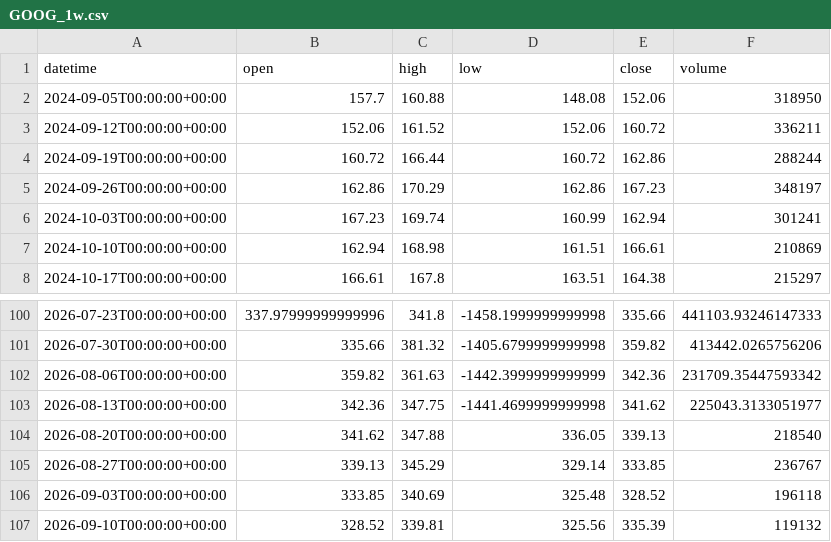
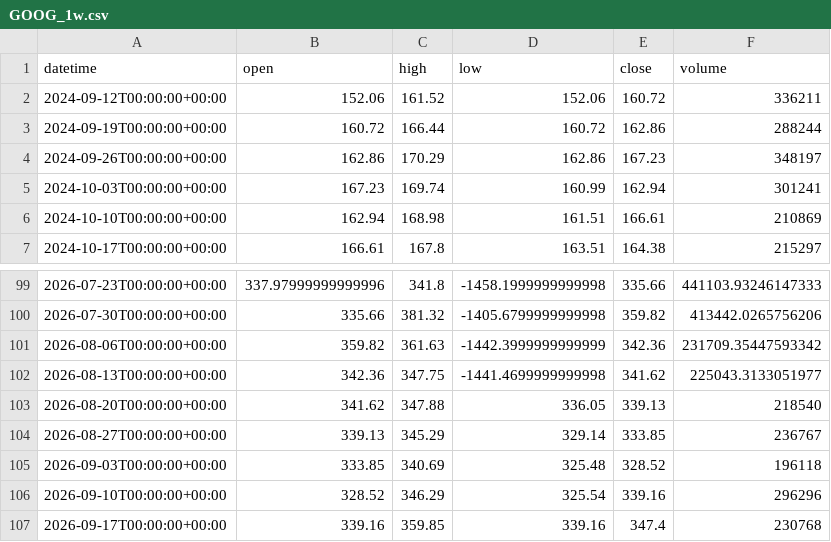
Before and after one commit to getdata-finance/goog-1w-ohlcv-stocks-historical-data, a CSV file: GOOG_1w.csv, drawn as a sheet; only a part is shown, gaps mark what is left out.

Commit message:
Update GOOG 1w OHLCV sample

```diff
--- a/GOOG_1w.csv
+++ b/GOOG_1w.csv
@@ -1,3 +1,2 @@
 datetime,open,high,low,close,volume
-2024-09-05T00:00:00+00:00,157.7,160.88,148.08,152.06,318950
 2024-09-12T00:00:00+00:00,152.06,161.52,152.06,160.72,336211
@@ -106,2 +105,3 @@ datetime,open,high,low,close,volume
 2026-09-03T00:00:00+00:00,333.85,340.69,325.48,328.52,196118
-2026-09-10T00:00:00+00:00,328.52,339.81,325.56,335.39,119132
+2026-09-10T00:00:00+00:00,328.52,346.29,325.54,339.16,296296
+2026-09-17T00:00:00+00:00,339.16,359.85,339.16,347.4,230768
```
Also changed, not shown: 1 other file.
